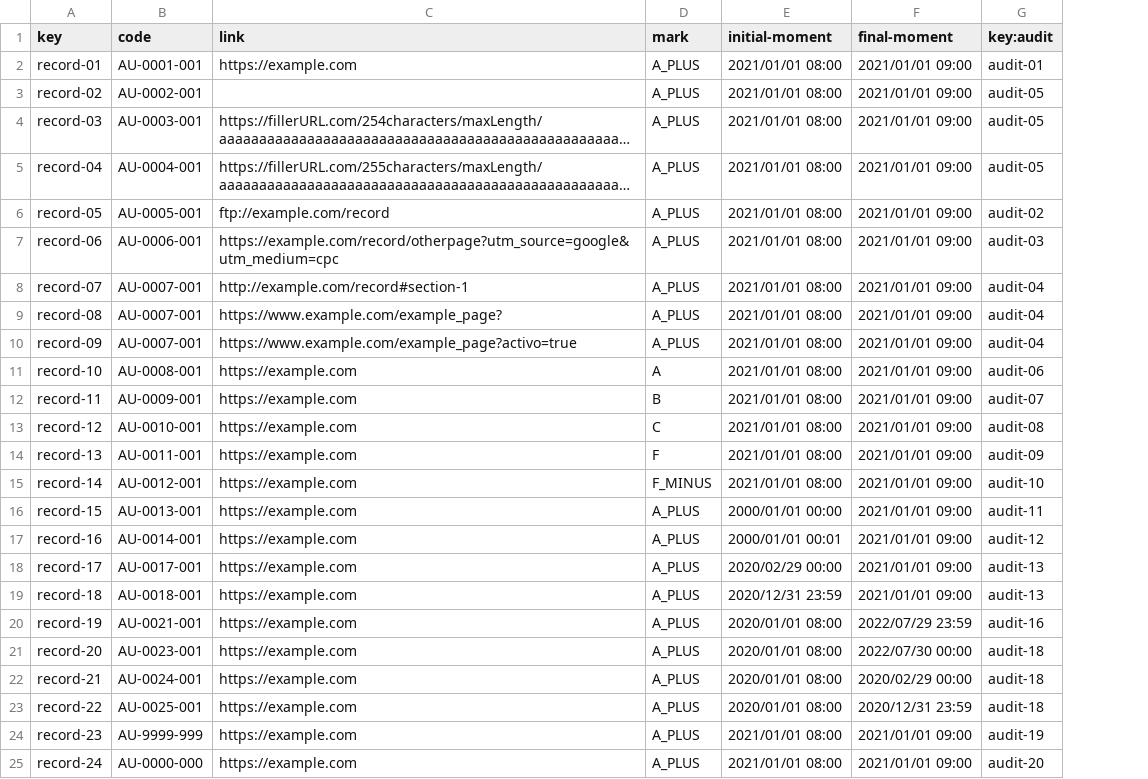
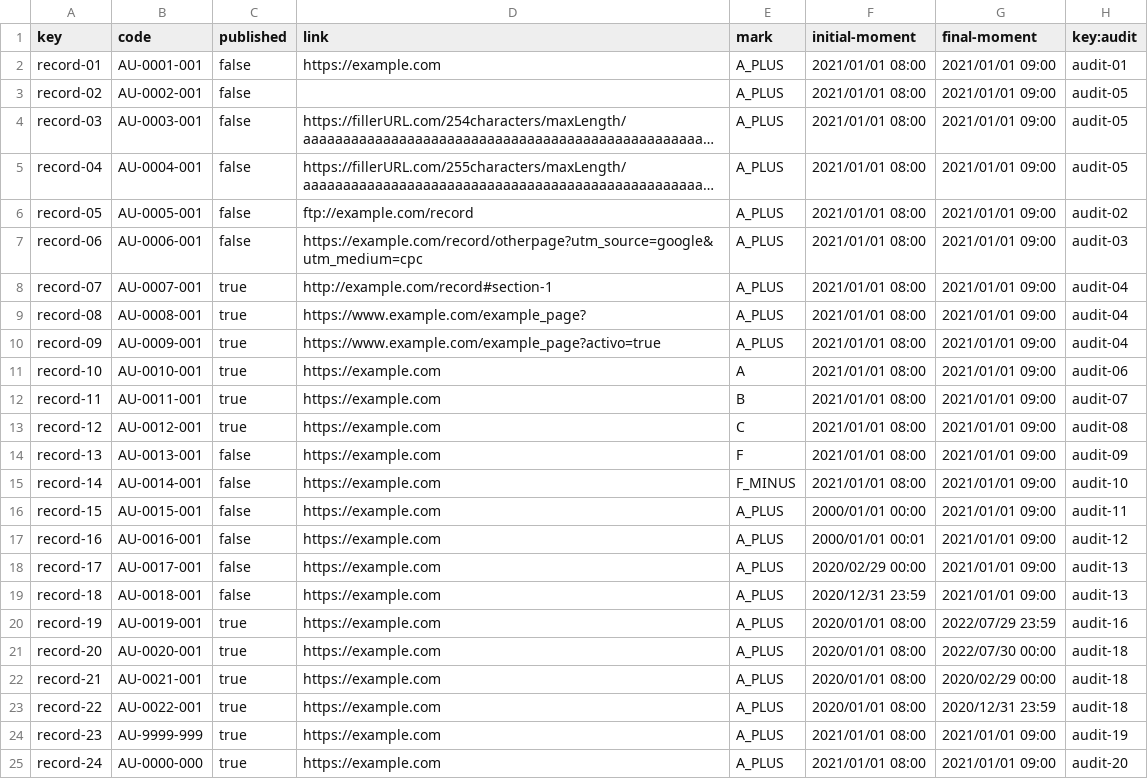
Before and after one commit to rafcasceb/Acme-SF-D04, a CSV file: src/main/webapp/WEB-INF/resources/sample-data/audit-record.csv, drawn as a sheet; long unchanged cells end in …; the diff names each change by its address in the sheet, - before the commit and + after, or states it on an @@ line.

Commit message:
feat(auditrecords): auditrecords features and dashboard
Includes follow-up fixes.

```diff
--- a/src/main/webapp/WEB-INF/resources/sample-data/audit-record.csv
+++ b/src/main/webapp/WEB-INF/resources/sample-data/audit-record.csv
+column C (published), rows 2-25: false | false | false | false | false | false | true | true | true | true | true | true | false | false | false | false | false | false | true | true | true | true | true | true
-B9 (code): AU-0007-001
+B9 (code): AU-0008-001
-B10 (code): AU-0007-001
+B10 (code): AU-0009-001
-B11 (code): AU-0008-001
+B11 (code): AU-0010-001
-B12 (code): AU-0009-001
+B12 (code): AU-0011-001
-B13 (code): AU-0010-001
+B13 (code): AU-0012-001
-B14 (code): AU-0011-001
+B14 (code): AU-0013-001
-B15 (code): AU-0012-001
+B15 (code): AU-0014-001
-B16 (code): AU-0013-001
+B16 (code): AU-0015-001
-B17 (code): AU-0014-001
+B17 (code): AU-0016-001
-B20 (code): AU-0021-001
+B20 (code): AU-0019-001
-B21 (code): AU-0023-001
+B21 (code): AU-0020-001
-B22 (code): AU-0024-001
+B22 (code): AU-0021-001
-B23 (code): AU-0025-001
+B23 (code): AU-0022-001
```
Also changed, not shown: src/main/webapp/WEB-INF/resources/sample-data/claim.csv, 36 other files.
